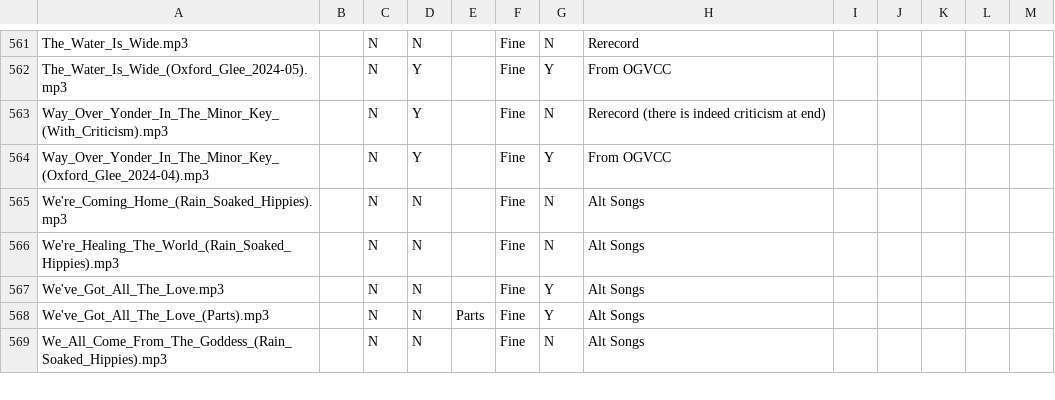
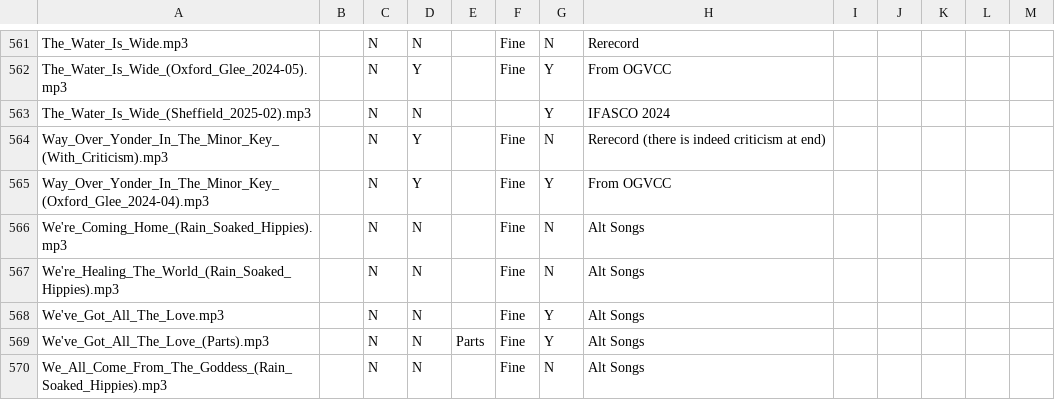
Before and after one commit to glee-uk/virtualcampfire, a CSV file: songs.csv, drawn as a sheet; only a part is shown, gaps mark what is left out.

```diff
--- a/songs.csv
+++ b/songs.csv
@@ -562,2 +562,3 @@ The_Water_Is_Wide.mp3,,N,N,,Fine,N,Rerecord,,,,,
 The_Water_Is_Wide_(Oxford_Glee_2024-05).mp3,,N,Y,,Fine,Y,From OGVCC,,,,,
+The_Water_Is_Wide_(Sheffield_2025-02).mp3,,N,N,,,Y,"IFASCO 2024"
 Way_Over_Yonder_In_The_Minor_Key_(With_Criticism).mp3,,N,Y,,Fine,N,Rerecord (there is indeed criticism at end),,,,,
```
Also changed, not shown: 1 other file.
